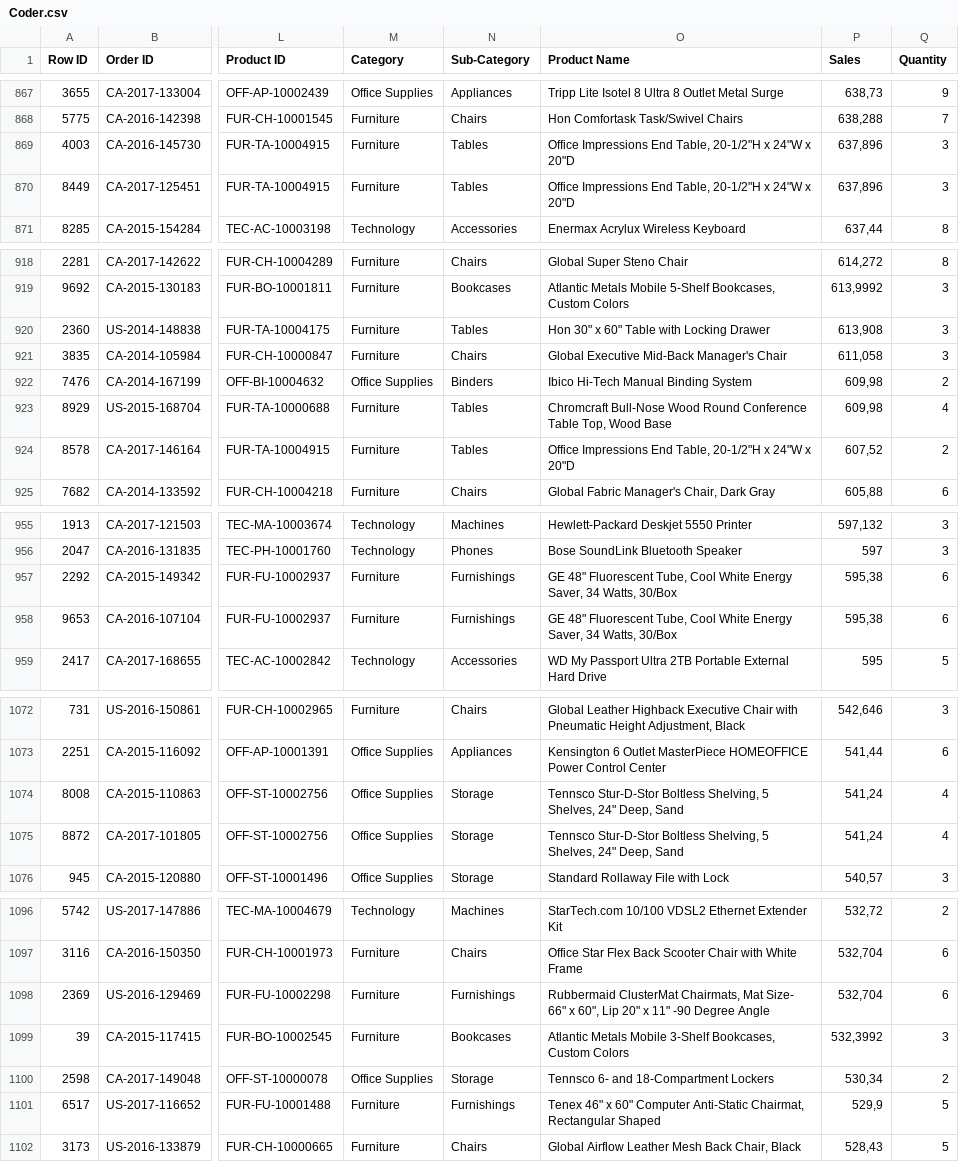
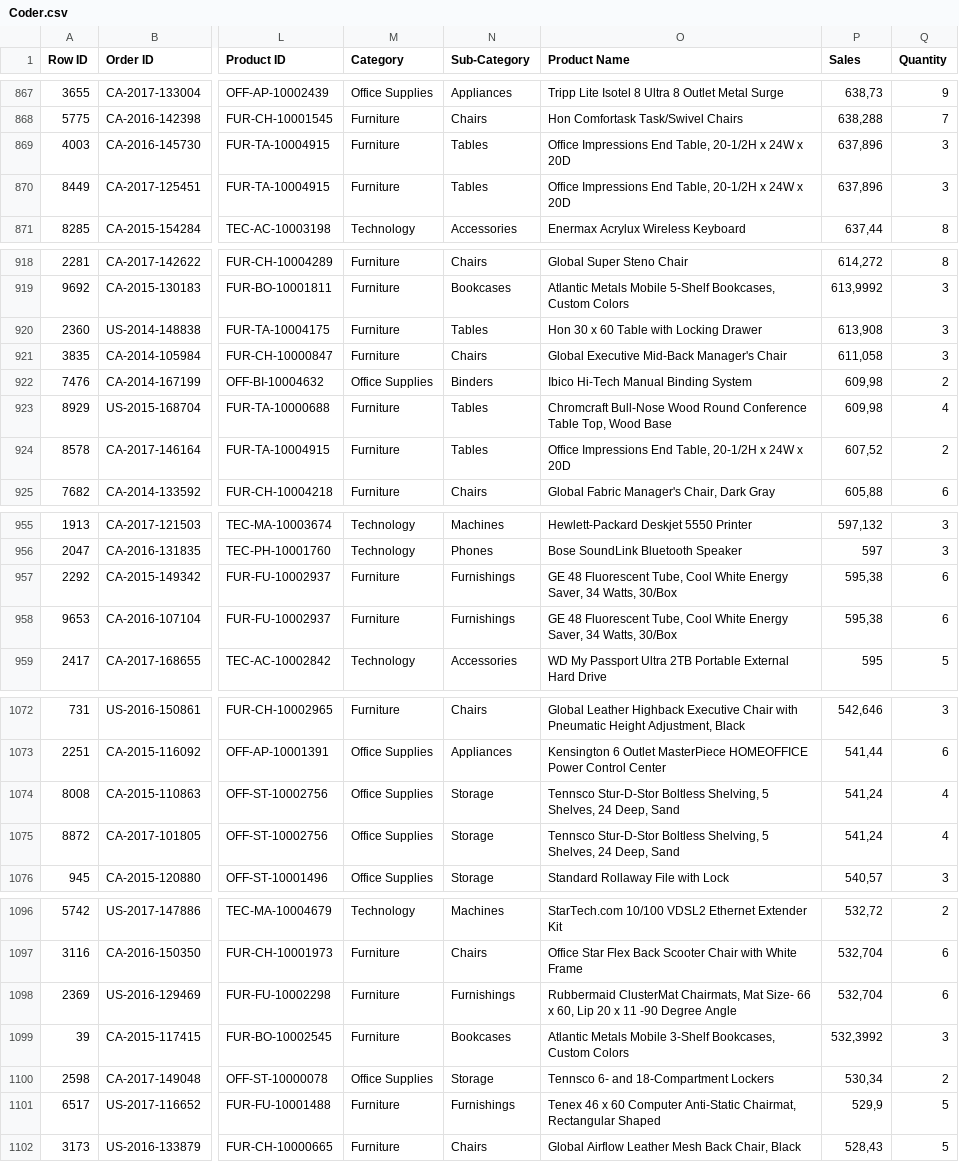
Before and after one commit to cifuentesu/Coderhouse, a CSV file: Coder.csv, drawn as a sheet; only a part is shown, gaps mark what is left out; the diff covers the shown part only; the diff names each change by its address in the sheet, - before the commit and + after, or states it on an @@ line.

```diff
--- a/Coder.csv
+++ b/Coder.csv
-O869:O870 (Product Name): …End Table, 20-1/2"H x 24"W x 20"D
+O869:O870 (Product Name): …End Table, 20-1/2H x 24W x 20D
-O920 (Product Name): Hon 30" x 60" Table with Locking Drawer
+O920 (Product Name): Hon 30 x 60 Table with Locking Drawer
-O924 (Product Name): …End Table, 20-1/2"H x 24"W x 20"D
+O924 (Product Name): …End Table, 20-1/2H x 24W x 20D
-O957:O958 (Product Name): GE 48" Fluorescent Tube,…
+O957:O958 (Product Name): GE 48 Fluorescent Tube,…
-O1074:O1075 (Product Name): …5 Shelves, 24" Deep, Sand
+O1074:O1075 (Product Name): …5 Shelves, 24 Deep, Sand
-O1098 (Product Name): …Mat Size- 66" x 60", Lip 20" x 11" -90 Degree…
+O1098 (Product Name): …Mat Size- 66 x 60, Lip 20 x 11 -90 Degree…
-O1101 (Product Name): Tenex 46" x 60" Computer Anti-Static…
+O1101 (Product Name): Tenex 46 x 60 Computer Anti-Static…
```
Also changed, not shown: 72 edited cells elsewhere in this file.
